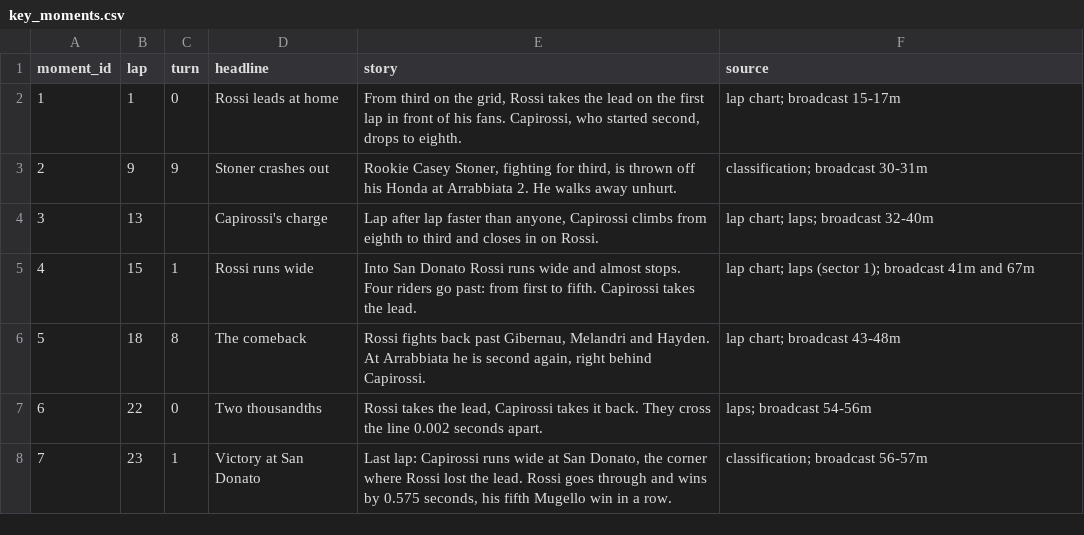
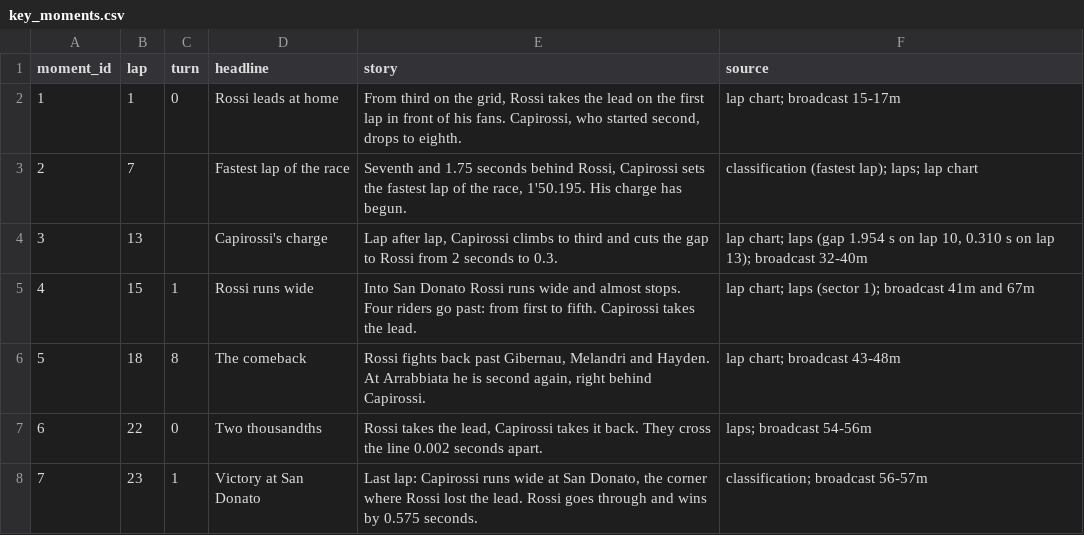
Before and after one commit to felipesebben/dv-moto-gp, a CSV file: seeds/key_moments.csv, drawn as a sheet; the diff names each change by its address in the sheet, - before the commit and + after, or states it on an @@ line.

```diff
--- a/seeds/key_moments.csv
+++ b/seeds/key_moments.csv
-B3 (lap): 9
+B3 (lap): 7
-C3 (turn): 9
+C3 (turn): (empty)
-D3 (headline): Stoner crashes out
+D3 (headline): Fastest lap of the race
-E3 (story): Rookie Casey Stoner, fighting for third, is thrown off his Honda at Arrabbiata 2. He walks away unhurt.
+E3 (story): Seventh and 1.75 seconds behind Rossi, Capirossi sets the fastest lap of the race, 1'50.195. His charge has begun.
-F3 (source): classification; broadcast 30-31m
+F3 (source): classification (fastest lap); laps; lap chart
-E4 (story): Lap after lap faster than anyone, Capirossi climbs from eighth to third and closes in on Rossi.
+E4 (story): Lap after lap, Capirossi climbs to third and cuts the gap to Rossi from 2 seconds to 0.3.
-F4 (source): lap chart; laps; broadcast 32-40m
+F4 (source): lap chart; laps (gap 1.954 s on lap 10, 0.310 s on lap 13); broadcast 32-40m
-E8 (story): …by 0.575 seconds, his fifth Mugello win in a row.
+E8 (story): …by 0.575 seconds.
```
Also changed, not shown: 6 other files.
